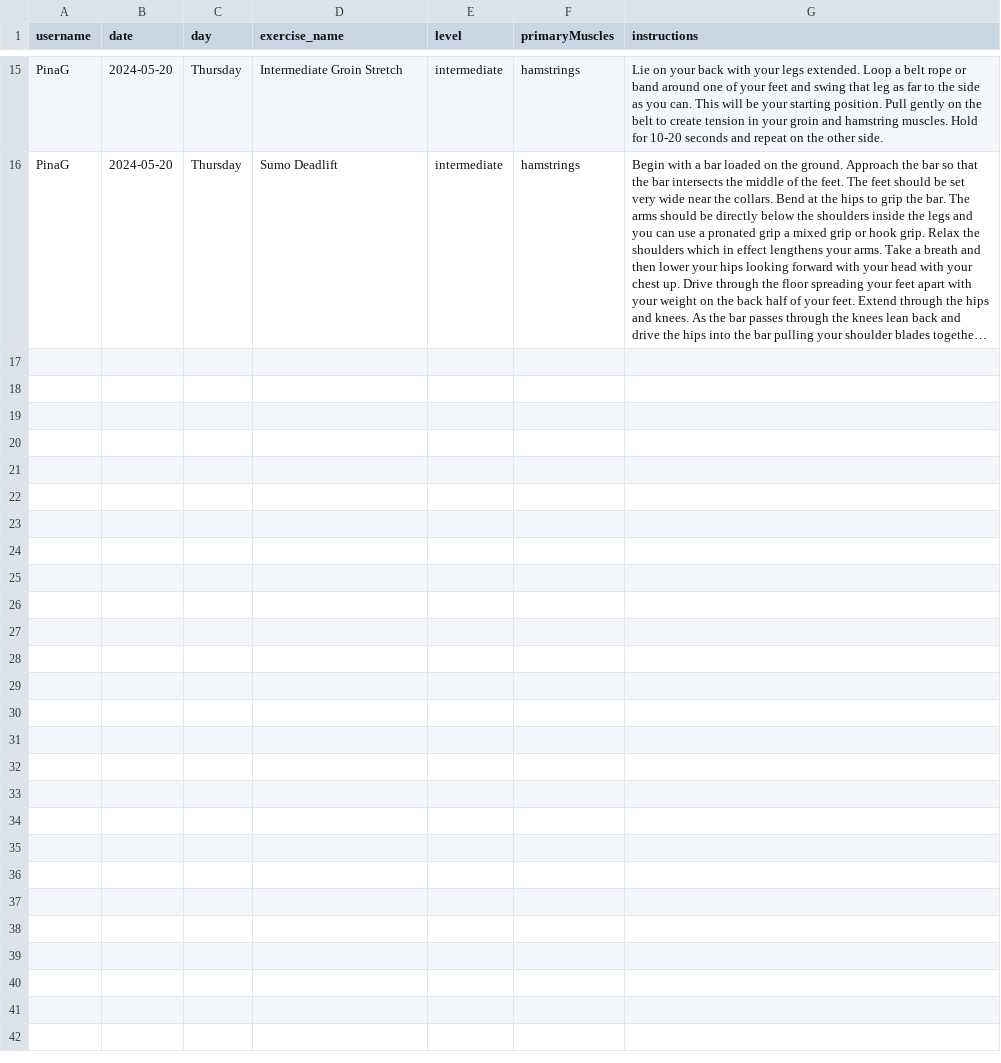
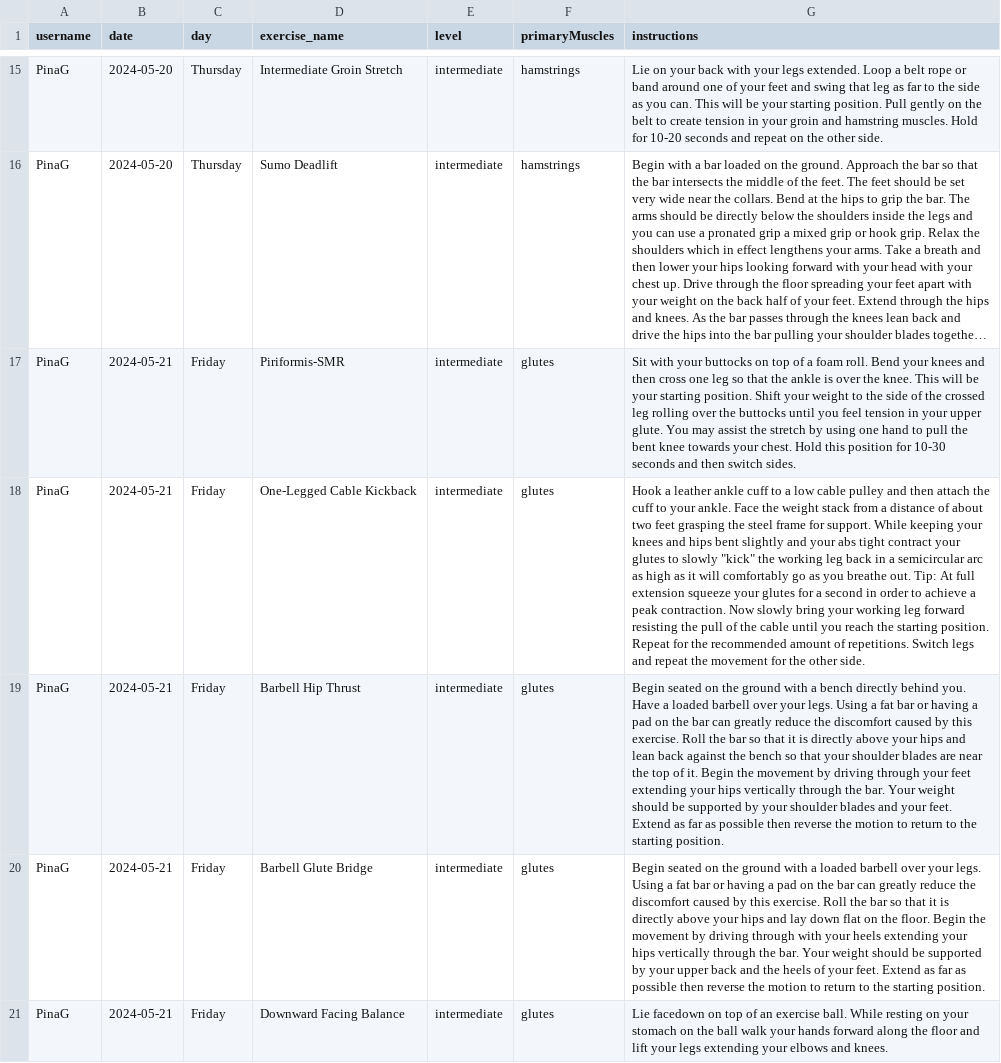
Before and after one commit to PinaGallo/Fit_Through_College_Data, a CSV file: completed_training_plans.csv, drawn as a sheet; only a part is shown, gaps mark what is left out; long unchanged cells end in …; the diff names each change by its address in the sheet, - before the commit and + after, or states it on an @@ line.

Commit message:
Updated completed training plans

```diff
--- a/completed_training_plans.csv
+++ b/completed_training_plans.csv
+row 17: PinaG | 2024-05-21 | Friday | Piriformis-SMR | intermediate | glutes | Sit with your buttocks on top of a foam roll. Bend your knees and then cross one leg so that the ankle is over the knee. This will be your starting position. Shift your weight to the side of the crossed leg rolling over the buttocks until you feel tension in your upper glute. You may assist the stretch by using one hand to pull the bent knee towards your chest. Hold this position for 10-30 seconds and then switch sides.
+row 18: PinaG | 2024-05-21 | Friday | One-Legged Cable Kickback | intermediate | glutes | Hook a leather ankle cuff to a low cable pulley and then attach the cuff to your ankle. Face the weight stack from a distance of about two feet grasping the steel frame for support. While keeping your knees and hips bent slightly and your abs tight contract your glutes to slowly "kick" the working leg back in a semicircular arc as high as it will comfortably go as you breathe out. Tip: At full extension squeeze your glutes for a second in order to achieve a peak contraction. Now slowly bring your working leg forward resisting the pull of the cable until you reach the starting position. Repeat for the recommended amount of repetitions. Switch legs and repeat the movement for the other side.
+row 19: PinaG | 2024-05-21 | Friday | Barbell Hip Thrust | intermediate | glutes | Begin seated on the ground with a bench directly behind you. Have a loaded barbell over your legs. Using a fat bar or having a pad on the bar can greatly reduce the discomfort caused by this exercise. Roll the bar so that it is directly above your hips and lean back against the bench so that your shoulder blades are near the top of it. Begin the movement by driving through your feet extending your hips vertically through the bar. Your weight should be supported by your shoulder blades and your feet. Extend as far as possible then reverse the motion to return to the starting position.
+row 20: PinaG | 2024-05-21 | Friday | Barbell Glute Bridge | intermediate | glutes | Begin seated on the ground with a loaded barbell over your legs. Using a fat bar or having a pad on the bar can greatly reduce the discomfort caused by this exercise. Roll the bar so that it is directly above your hips and lay down flat on the floor. Begin the movement by driving through with your heels extending your hips vertically through the bar. Your weight should be supported by your upper back and the heels of your feet. Extend as far as possible then reverse the motion to return to the starting position.
+row 21: PinaG | 2024-05-21 | Friday | Downward Facing Balance | intermediate | glutes | Lie facedown on top of an exercise ball. While resting on your stomach on the ball walk your hands forward along the floor and lift your legs extending your elbows and knees.
```
